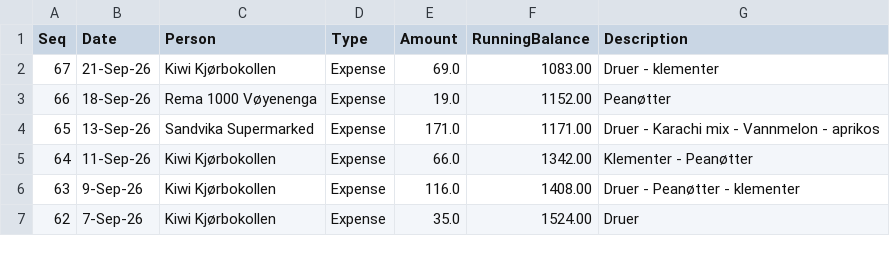
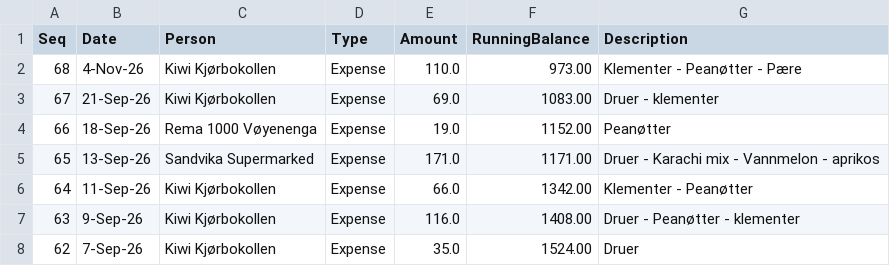
Before and after one commit to aakshirwany/tracker, a CSV file: data.csv, drawn as a sheet; only a part is shown; the diff names each change by its address in the sheet, - before the commit and + after, or states it on an @@ line.

Commit message:
Update tracker data via Web UI

```diff
--- a/data.csv
+++ b/data.csv
+row 2: 68 | 4-Nov-26 | Kiwi Kjørbokollen | Expense | 110.0 | 973.00 | Klementer - Peanøtter - Pære
```
